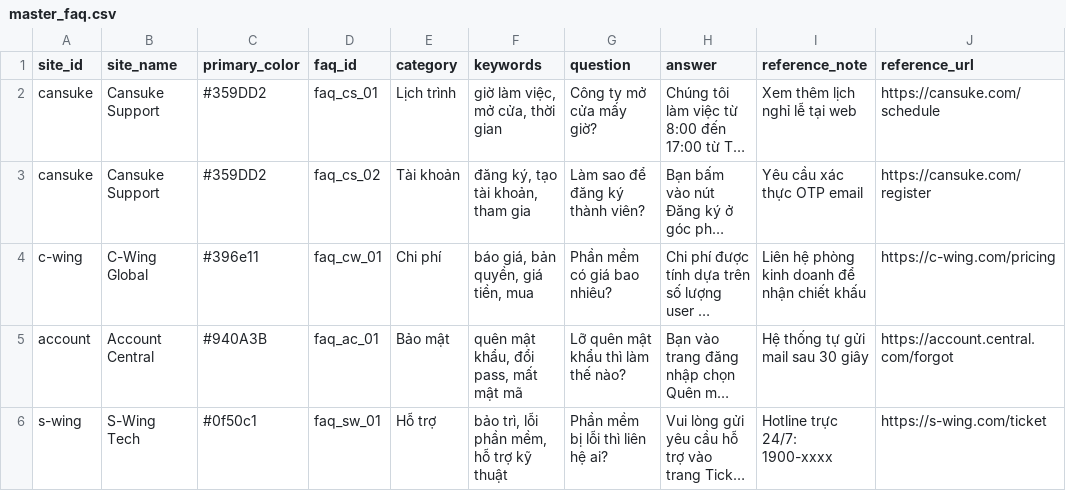
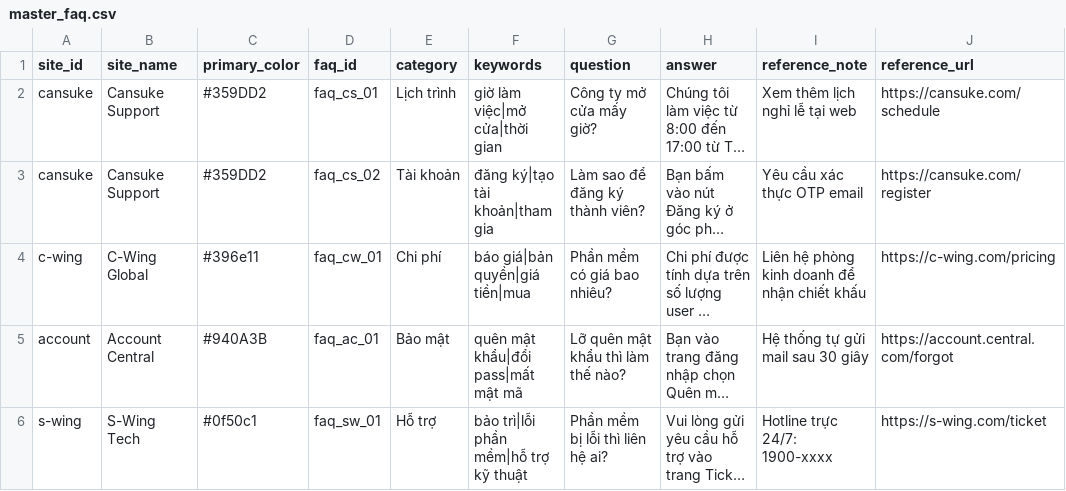
Before and after one commit to hieungmn/chatbot-central-api, a CSV file: master_faq.csv, drawn as a sheet; only a part is shown; long unchanged cells end in …; the diff names each change by its address in the sheet, - before the commit and + after, or states it on an @@ line.

Commit message:
master_faq.csv

```diff
--- a/master_faq.csv
+++ b/master_faq.csv
-F2 (keywords): giờ làm việc, mở cửa, thời gian
+F2 (keywords): giờ làm việc|mở cửa|thời gian
-F3 (keywords): đăng ký, tạo tài khoản, tham gia
+F3 (keywords): đăng ký|tạo tài khoản|tham gia
-F4 (keywords): báo giá, bản quyền, giá tiền, mua
+F4 (keywords): báo giá|bản quyền|giá tiền|mua
-F5 (keywords): quên mật khẩu, đổi pass, mất mật mã
+F5 (keywords): quên mật khẩu|đổi pass|mất mật mã
-F6 (keywords): bảo trì, lỗi phần mềm, hỗ trợ kỹ thuật
+F6 (keywords): bảo trì|lỗi phần mềm|hỗ trợ kỹ thuật
```
